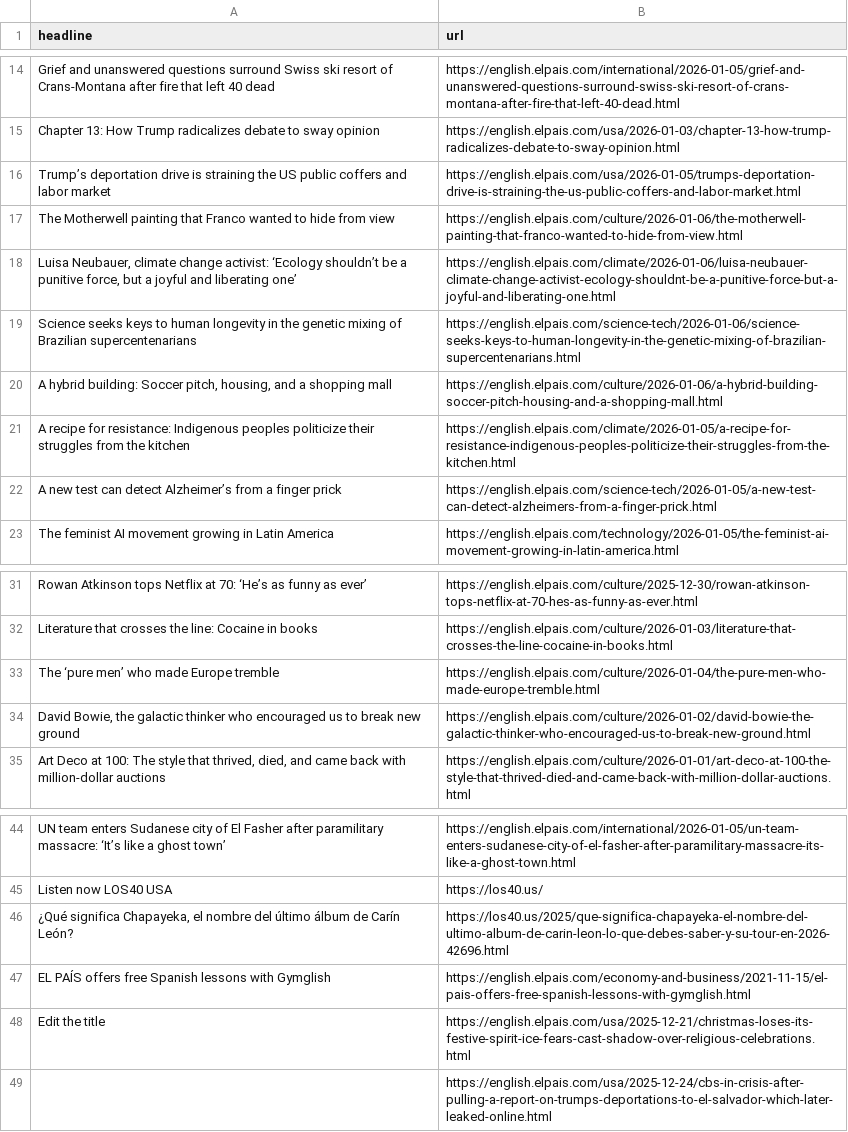
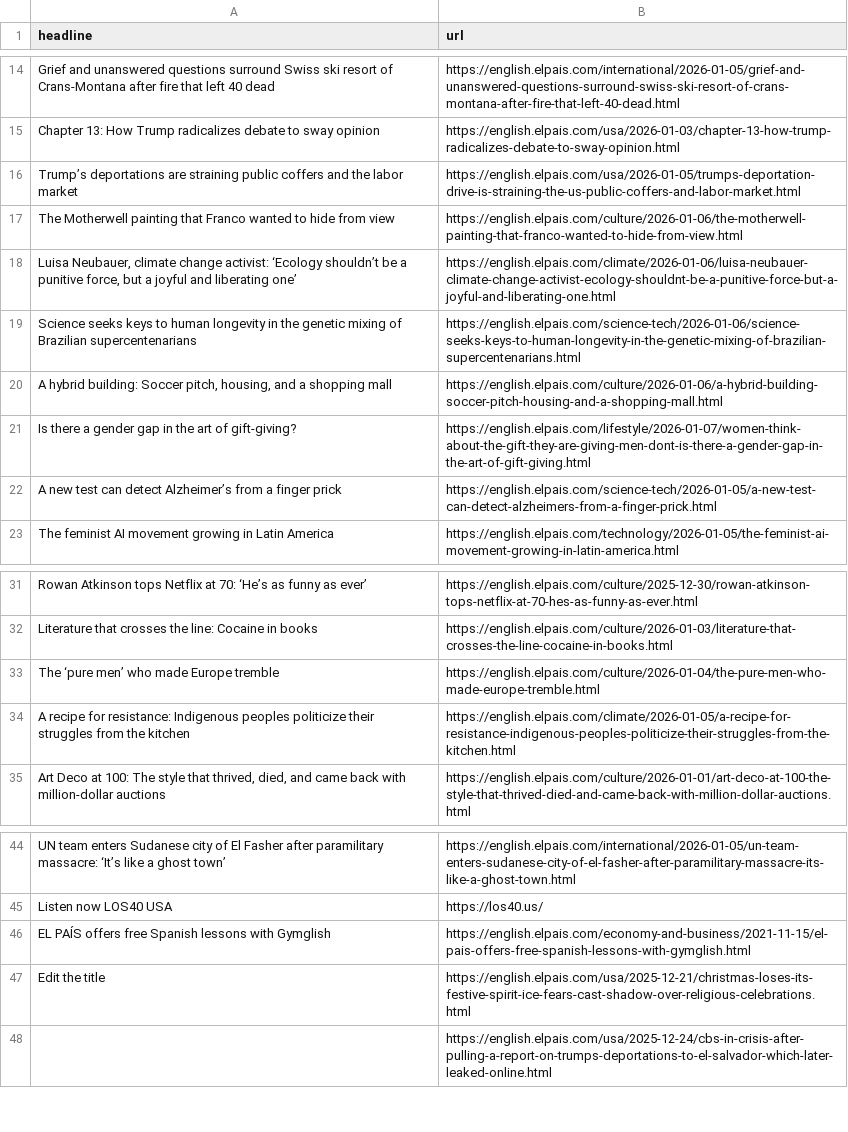
Before and after one commit to jam9501/el-pais-autoscraper, a CSV file: headlines.csv, drawn as a sheet; only a part is shown, gaps mark what is left out.

```diff
--- a/headlines.csv
+++ b/headlines.csv
@@ -15,3 +15,3 @@ Grief and unanswered questions surround Swiss ski resort of Crans-Montana after
 Chapter 13: How Trump radicalizes debate to sway opinion,https://english.elpais.com/usa/2026-01-03/chapter-13-how-trump-radicalizes-debate-to-sway-opinion.html
-Trump’s deportation drive is straining the US public coffers and labor market,https://english.elpais.com/usa/2026-01-05/trumps-deportation-drive-is-straining-the-us-public-coffers-and-labor-market.html
+Trump’s deportations are straining public coffers and the labor market,https://english.elpais.com/usa/2026-01-05/trumps-deportation-drive-is-straining-the-us-public-coffers-and-labor-market.html
 The Motherwell painting that Franco wanted to hide from view,https://english.elpais.com/culture/2026-01-06/the-motherwell-painting-that-franco-wanted-to-hide-from-view.html
@@ -20,3 +20,3 @@ Science seeks keys to human longevity in the genetic mixing of Brazilian superce
 "A hybrid building: Soccer pitch, housing, and a shopping mall",https://english.elpais.com/culture/2026-01-06/a-hybrid-building-soccer-pitch-housing-and-a-shopping-mall.html
-A recipe for resistance: Indigenous peoples politicize their struggles from the kitchen,https://english.elpais.com/climate/2026-01-05/a-recipe-for-resistance-indigenous-peoples-politicize-their-struggles-from-the-kitchen.html
+Is there a gender gap in the art of gift-giving?,https://english.elpais.com/lifestyle/2026-01-07/women-think-about-the-gift-they-are-giving-men-dont-is-there-a-gender-gap-in-the-art-of-gift-giving.html
 A new test can detect Alzheimer’s from a finger prick,https://english.elpais.com/science-tech/2026-01-05/a-new-test-can-detect-alzheimers-from-a-finger-prick.html
@@ -33,3 +33,3 @@ Literature that crosses the line: Cocaine in books,https://english.elpais.com/cu
 The ‘pure men’ who made Europe tremble,https://english.elpais.com/culture/2026-01-04/the-pure-men-who-made-europe-tremble.html
-"David Bowie, the galactic thinker who encouraged us to break new ground  ",https://english.elpais.com/culture/2026-01-02/david-bowie-the-galactic-thinker-who-encouraged-us-to-break-new-ground.html
+A recipe for resistance: Indigenous peoples politicize their struggles from the kitchen,https://english.elpais.com/climate/2026-01-05/a-recipe-for-resistance-indigenous-peoples-politicize-their-struggles-from-the-kitchen.html
 "Art Deco at 100: The style that thrived, died, and came back with million-dollar auctions",https://english.elpais.com/culture/2026-01-01/art-deco-at-100-the-style-that-thrived-died-and-came-back-with-million-dollar-auctions.html
@@ -45,3 +45,2 @@ UN team enters Sudanese city of El Fasher after paramilitary massacre: ‘It’s
 Listen now LOS40 USA,https://los40.us/
-"¿Qué significa Chapayeka, el nombre del último álbum de Carín León? ",https://los40.us/2025/que-significa-chapayeka-el-nombre-del-ultimo-album-de-carin-leon-lo-que-debes-saber-y-su-tour-en-2026-42696.html
 EL PAÍS offers free Spanish lessons with Gymglish,https://english.elpais.com/economy-and-business/2021-11-15/el-pais-offers-free-spanish-lessons-with-gymglish.html
```
